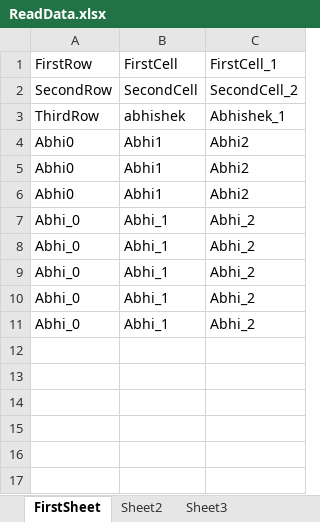
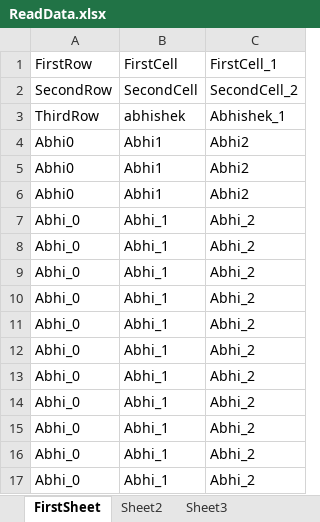
Before and after one commit to Abhi2306/Framework_TCOE, an Excel workbook: src/main/java/Resources/ReadData.xlsx, sheet FirstSheet, drawn as a sheet; values as stored, in another font and other column widths than the file's, no borders; the diff names each change by its address in the sheet, - before the commit and + after, or states it on an @@ line.

```diff
--- a/src/main/java/Resources/ReadData.xlsx (sheet FirstSheet)
+++ b/src/main/java/Resources/ReadData.xlsx (sheet FirstSheet)
+row 12: Abhi_0 | Abhi_1 | Abhi_2
+row 13: Abhi_0 | Abhi_1 | Abhi_2
+row 14: Abhi_0 | Abhi_1 | Abhi_2
+row 15: Abhi_0 | Abhi_1 | Abhi_2
+row 16: Abhi_0 | Abhi_1 | Abhi_2
+row 17: Abhi_0 | Abhi_1 | Abhi_2
```
Also changed, not shown: target/classes/Resources/ReadData.xlsx, 28 other files.
